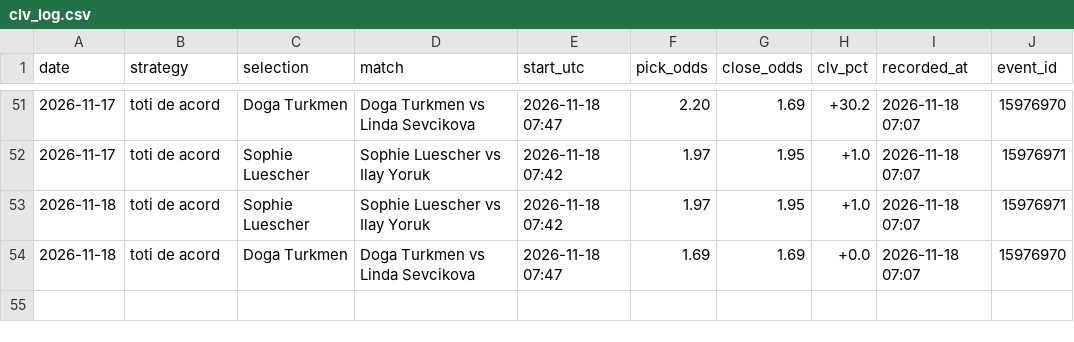
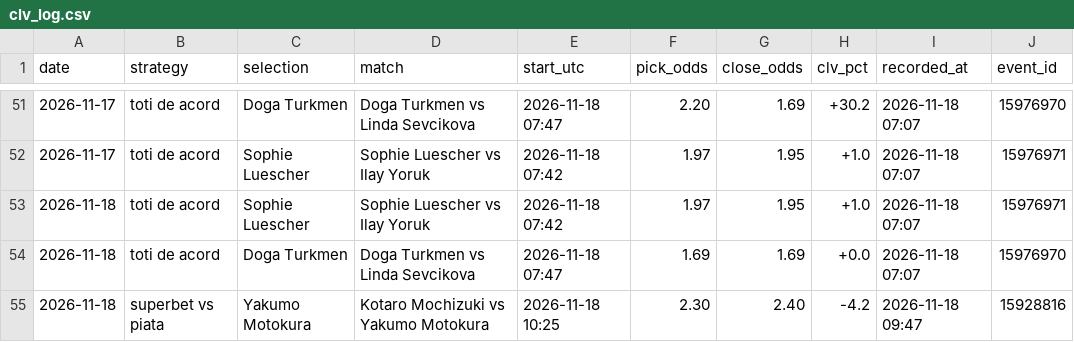
Before and after one commit to andrei0182/live, a CSV file: data/clv_log.csv, drawn as a sheet; only a part is shown, gaps mark what is left out.

```diff
--- a/data/clv_log.csv
+++ b/data/clv_log.csv
@@ -54 +54,2 @@ date,strategy,selection,match,start_utc,pick_odds,close_odds,clv_pct,recorded_at
 2026-11-18,toti de acord,Doga Turkmen,Doga Turkmen vs Linda Sevcikova,2026-11-18 07:47,1.69,1.69,+0.0,2026-11-18 07:07,15976970
+2026-11-18,superbet vs piata,Yakumo Motokura,Kotaro Mochizuki vs Yakumo Motokura,2026-11-18 10:25,2.30,2.40,-4.2,2026-11-18 09:47,15928816
```
